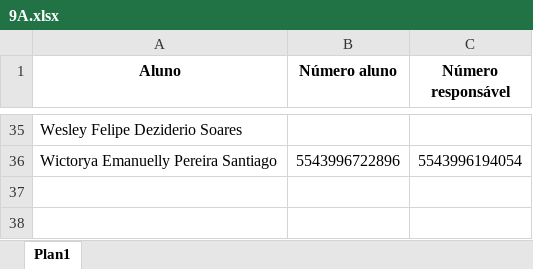
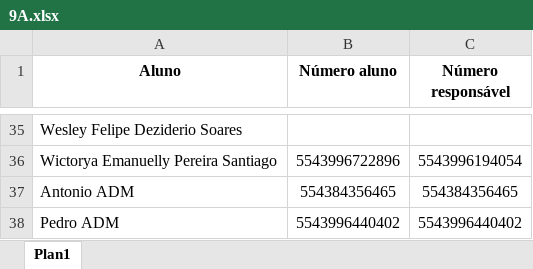
Before and after one commit to Gabriellimmaa/actteensprogram-automacao, an Excel workbook: escolas/rui barbosa/9A.xlsx, sheet Plan1, drawn as a sheet; only a part is shown, gaps mark what is left out; values as stored, in another font and other column widths than the file's, no borders; the diff names each change by its address in the sheet, - before the commit and + after, or states it on an @@ line.

```diff
--- a/escolas/rui barbosa/9A.xlsx (sheet Plan1)
+++ b/escolas/rui barbosa/9A.xlsx (sheet Plan1)
+row 37: Antonio ADM | 554384356465 | 554384356465
+row 38: Pedro ADM | 5543996440402 | 5543996440402
```
Also changed, not shown: escolas/imaculada conceicao/8C.xlsx, escolas/jose pavan/8B.xlsx, 19 other files.
